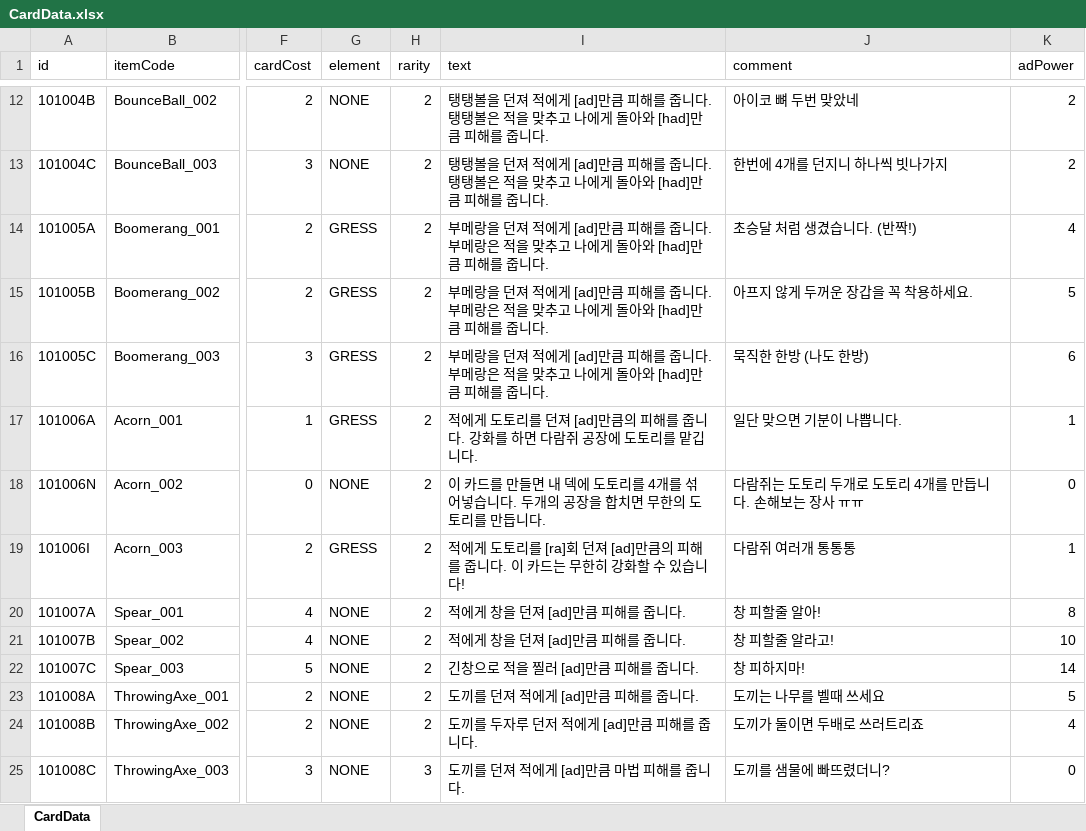
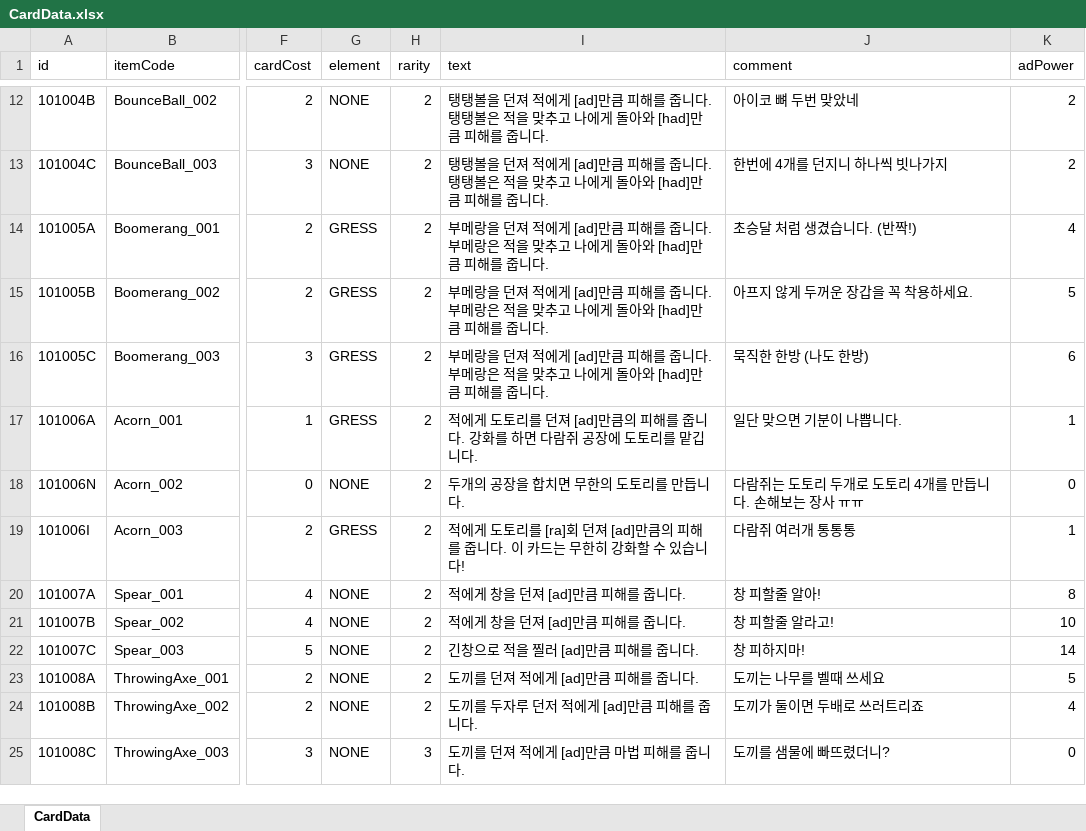
Before and after one commit to mmeo009/CardGame, an Excel workbook: CardGame/Assets/Excel/CardData.xlsx, sheet CardData, drawn as a sheet; only a part is shown, gaps mark what is left out; values as stored, in another font and other column widths than the file's, no borders; the diff covers the shown part only; the diff names each change by its address in the sheet, - before the commit and + after, or states it on an @@ line.

```diff
--- a/CardGame/Assets/Excel/CardData.xlsx (sheet CardData)
+++ b/CardGame/Assets/Excel/CardData.xlsx (sheet CardData)
-I18 (text): 이 카드를 만들면 내 덱에 도토리를 4개를 섞어넣습니다. 두개의 공장을 합치면 무한의 도토리를 만듭니다.
+I18 (text): 두개의 공장을 합치면 무한의 도토리를 만듭니다.
```
Also changed, not shown: 33 added rows elsewhere in this sheet, 2 other files.
